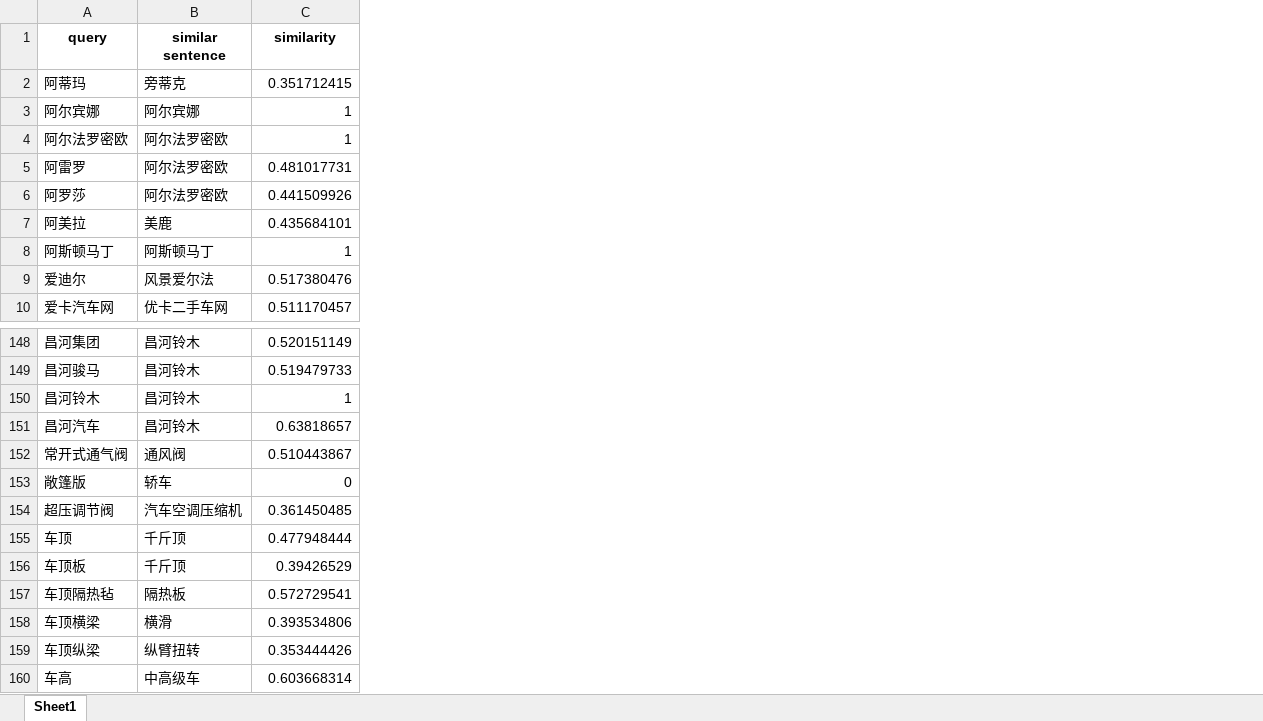
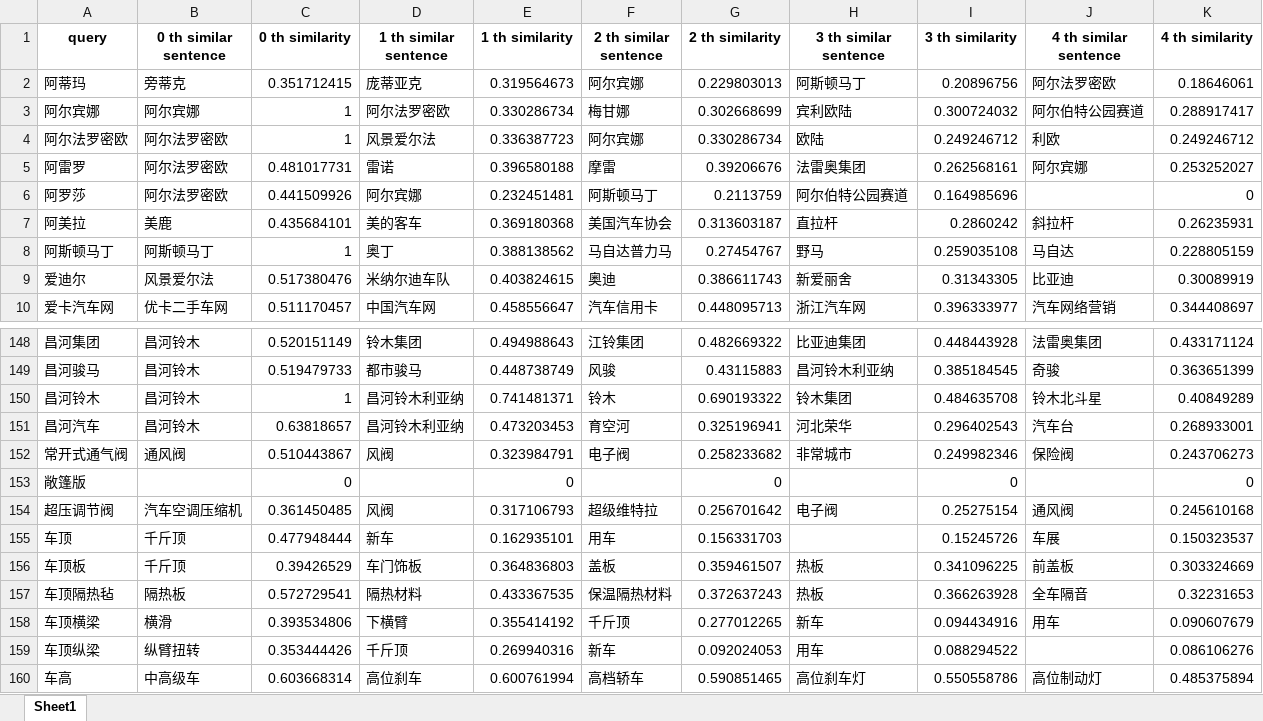
Before and after one commit to ljw23/FastSimText, an Excel workbook: data/result.xlsx, sheet Sheet1, drawn as a sheet; only a part is shown, gaps mark what is left out; values as stored, in another font and other column widths than the file's, no borders; the diff names each change by its address in the sheet, - before the commit and + after, or states it on an @@ line.

```diff
--- a/data/result.xlsx (sheet Sheet1)
+++ b/data/result.xlsx (sheet Sheet1)
+column D (1 th similar sentence), rows 2-10: 庞蒂亚克 | 阿尔法罗密欧 | 风景爱尔法 | 雷诺 | 阿尔宾娜 | 美的客车 | 奥丁 | 米纳尔迪车队 | 中国汽车网; rows 148-160: 铃木集团 | 都市骏马 | 昌河铃木利亚纳 | 昌河铃木利亚纳 | 风阀 |  | 风阀 | 新车 | 车门饰板 | 隔热材料 | 下横臂 | 千斤顶 | 高位刹车
+column E (1 th similarity), rows 2-10: 0.319564673 | 0.330286734 | 0.336387723 | 0.396580188 | 0.232451481 | 0.369180368 | 0.388138562 | 0.403824615 | 0.458556647; rows 148-160: 0.494988643 | 0.448738749 | 0.741481371 | 0.473203453 | 0.323984791 | 0 | 0.317106793 | 0.162935101 | 0.364836803 | 0.433367535 | 0.355414192 | 0.269940316 | 0.600761994
+column F (2 th similar sentence), rows 2-10: 阿尔宾娜 | 梅甘娜 | 阿尔宾娜 | 摩雷 | 阿斯顿马丁 | 美国汽车协会 | 马自达普力马 | 奥迪 | 汽车信用卡; rows 148-160: 江铃集团 | 风骏 | 铃木 | 育空河 | 电子阀 |  | 超级维特拉 | 用车 | 盖板 | 保温隔热材料 | 千斤顶 | 新车 | 高档轿车
+column G (2 th similarity), rows 2-10: 0.229803013 | 0.302668699 | 0.330286734 | 0.39206676 | 0.2113759 | 0.313603187 | 0.27454767 | 0.386611743 | 0.448095713; rows 148-160: 0.482669322 | 0.43115883 | 0.690193322 | 0.325196941 | 0.258233682 | 0 | 0.256701642 | 0.156331703 | 0.359461507 | 0.372637243 | 0.277012265 | 0.092024053 | 0.590851465
+column H (3 th similar sentence), rows 2-10: 阿斯顿马丁 | 宾利欧陆 | 欧陆 | 法雷奥集团 | 阿尔伯特公园赛道 | 直拉杆 | 野马 | 新爱丽舍 | 浙江汽车网; rows 148-160: 比亚迪集团 | 昌河铃木利亚纳 | 铃木集团 | 河北荣华 | 非常城市 |  | 电子阀 |  | 热板 | 热板 | 新车 | 用车 | 高位刹车灯
+column I (3 th similarity), rows 2-10: 0.20896756 | 0.300724032 | 0.249246712 | 0.262568161 | 0.164985696 | 0.2860242 | 0.259035108 | 0.31343305 | 0.396333977; rows 148-160: 0.448443928 | 0.385184545 | 0.484635708 | 0.296402543 | 0.249982346 | 0 | 0.25275154 | 0.15245726 | 0.341096225 | 0.366263928 | 0.094434916 | 0.088294522 | 0.550558786
+column J (4 th similar sentence), rows 2-10: 阿尔法罗密欧 | 阿尔伯特公园赛道 | 利欧 | 阿尔宾娜 |  | 斜拉杆 | 马自达 | 比亚迪 | 汽车网络营销; rows 148-160: 法雷奥集团 | 奇骏 | 铃木北斗星 | 汽车台 | 保险阀 |  | 通风阀 | 车展 | 前盖板 | 全车隔音 | 用车 |  | 高位制动灯
+column K (4 th similarity), rows 2-10: 0.18646061 | 0.288917417 | 0.249246712 | 0.253252027 | 0 | 0.26235931 | 0.228805159 | 0.30089919 | 0.344408697; rows 148-160: 0.433171124 | 0.363651399 | 0.40849289 | 0.268933001 | 0.243706273 | 0 | 0.245610168 | 0.150323537 | 0.303324669 | 0.32231653 | 0.090607679 | 0.086106276 | 0.485375894
-B1: similar sentence
+B1: 0 th similar sentence
-C1: similarity
+C1: 0 th similarity
-B153 (0 th similar sentence): 轿车
+B153 (0 th similar sentence): (empty)
```
Also changed, not shown: 2 other files.
